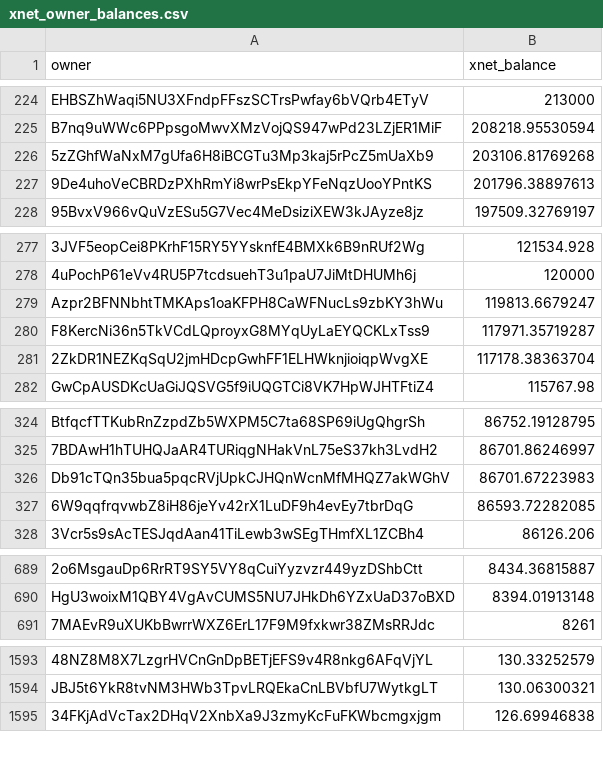
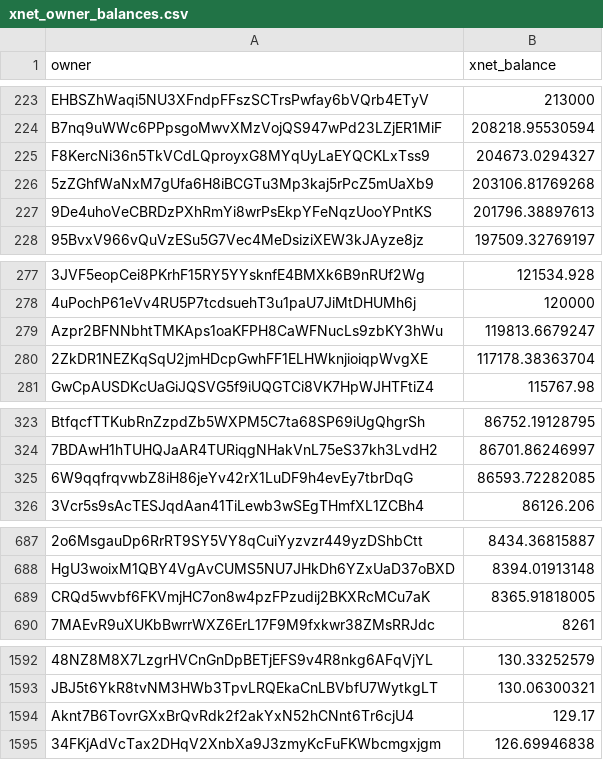
Before and after one commit to xnet-community-data/xnet-data-integration, a CSV file: data/derived/xnet_owner_balances.csv, drawn as a sheet; only a part is shown, gaps mark what is left out; removed rows and columns are numbered as before the commit, all else as after; the diff covers the shown part only; the diff names each change by its address in the sheet, - before the commit and + after, or states it on an @@ line.

```diff
--- a/data/derived/xnet_owner_balances.csv
+++ b/data/derived/xnet_owner_balances.csv
+row 225: F8KercNi36n5TkVCdLQproyxG8MYqUyLaEYQCKLxTss9 | 204673.0294327
-row 280: F8KercNi36n5TkVCdLQproyxG8MYqUyLaEYQCKLxTss9 | 117971.35719287
-row 326: Db91cTQn35bua5pqcRVjUpkCJHQnWcnMfMHQZ7akWGhV | 86701.67223983
+row 689: CRQd5wvbf6FKVmjHC7on8w4pzFPzudij2BKXRcMCu7aK | 8365.91818005
+row 1594: Aknt7B6TovrGXxBrQvRdk2f2akYxN52hCNnt6Tr6cjU4 | 129.17
```
Also changed, not shown: 4 added rows, 5 removed rows and 3 edited cells elsewhere in this file, data/xnet_supply_daily.csv, 18 other files.
